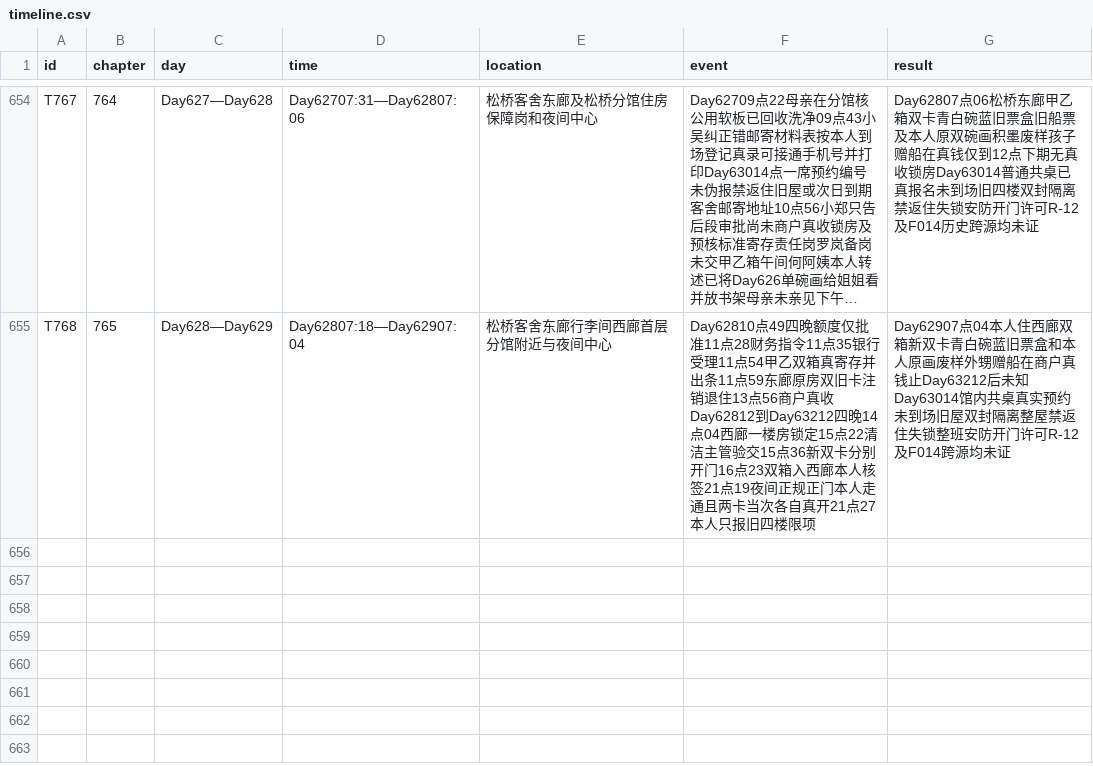
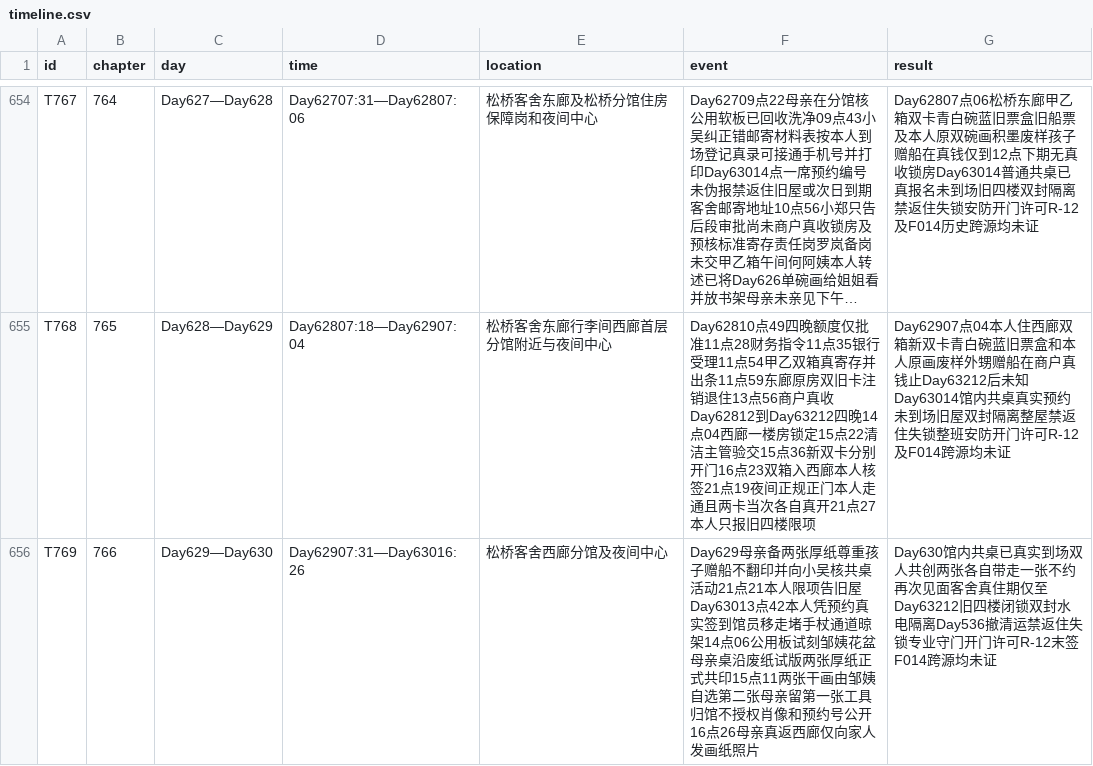
Before and after one commit to GcMin/fanqie-novel, a CSV file: memory/timeline.csv, drawn as a sheet; only a part is shown, gaps mark what is left out; long unchanged cells end in …; the diff names each change by its address in the sheet, - before the commit and + after, or states it on an @@ line.

Commit message:
audit: review and release chapter 766 after independent QA

```diff
--- a/memory/timeline.csv
+++ b/memory/timeline.csv
+row 656: T769 | 766 | Day629—Day630 | Day62907:31—Day63016:26 | 松桥客舍西廊分馆及夜间中心 | Day629母亲备两张厚纸尊重孩子赠船不翻印并向小吴核共桌活动21点21本人限项告旧屋Day63013点42本人凭预约真实签到馆员移走堵手杖通道晾架14点06公用板试刻邹姨花盆母亲桌沿废纸试版两张厚纸正式共印15点11两张干画由邹姨自选第二张母亲留第一张工具归馆不授权肖像和预约号公开16点26母亲真返西廊仅向家人发画纸照片 | Day630馆内共桌已真实到场双人共创两张各自带走一张不约再次见面客舍真住期仅至Day63212旧四楼闭锁双封水电隔离Day536撤清运禁返住失锁专业守门开门许可R-12末签F014跨源均未证
```
Also changed, not shown: memory/foreshadowing.csv, plans/chapter_plan.csv, 11 other files.
